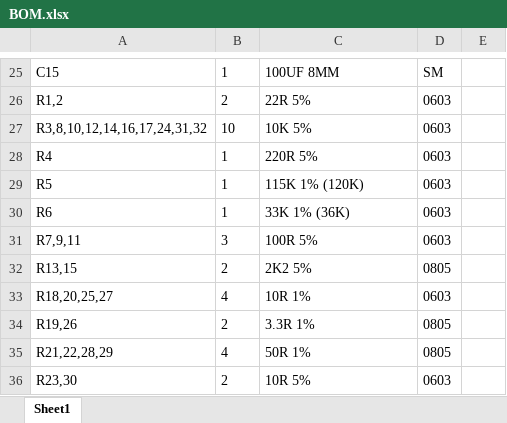
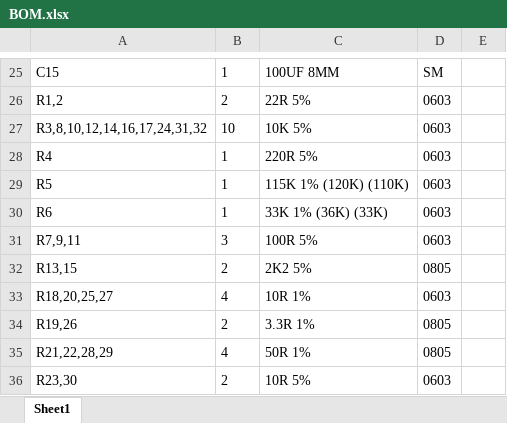
Before and after one commit to emitterpark/daq, an Excel workbook: eagle/BOM.xlsx, sheet Sheet1, drawn as a sheet; only a part is shown, gaps mark what is left out; values as stored, in another font and other column widths than the file's, no borders; the diff names each change by its address in the sheet, - before the commit and + after, or states it on an @@ line.

```diff
--- a/eagle/BOM.xlsx (sheet Sheet1)
+++ b/eagle/BOM.xlsx (sheet Sheet1)
-C29: 115K 1% (120K)
+C29: 115K 1% (120K) (110K)
-C30: 33K 1% (36K)
+C30: 33K 1% (36K) (33K)
```
Also changed, not shown: 4 other files.
